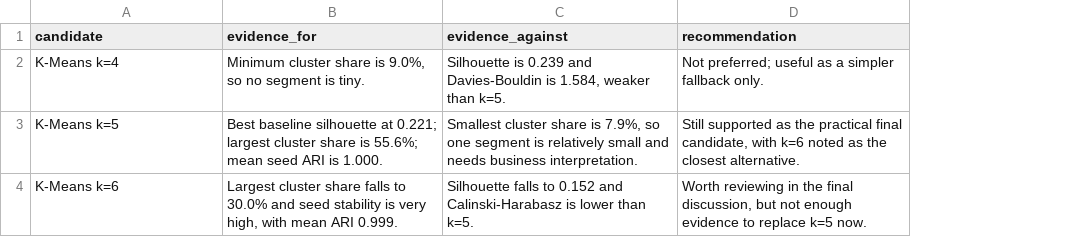
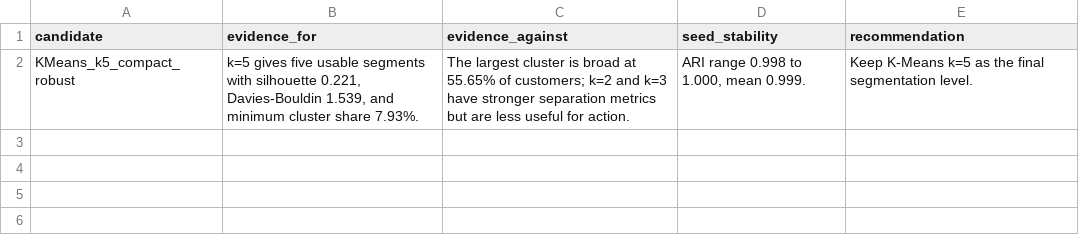
Before and after one commit to pedromariaanf-a11y/Unsupervised-Learning, a CSV file: outputs/segmentation_robustness_recommendation.csv, drawn as a sheet; removed rows and columns are numbered as before the commit, all else as after; the diff names each change by its address in the sheet, - before the commit and + after, or states it on an @@ line.

```diff
--- a/outputs/segmentation_robustness_recommendation.csv
+++ b/outputs/segmentation_robustness_recommendation.csv
+column D (seed_stability), empty
-row 2: K-Means k=4 | Minimum cluster share is 9.0%, so no segment is tiny. | Silhouette is 0.239 and Davies-Bouldin is 1.584, weaker than k=5. | Not preferred; useful as a simpler fallback only.
-row 3: K-Means k=5 | Best baseline silhouette at 0.221; largest cluster share is 55.6%; mean seed ARI is 1.000. | Smallest cluster share is 7.9%, so one segment is relatively small and needs business interpretation. | Still supported as the practical final candidate, with k=6 noted as the closest alternative.
-row 4: K-Means k=6 | Largest cluster share falls to 30.0% and seed stability is very high, with mean ARI 0.999. | Silhouette falls to 0.152 and Calinski-Harabasz is lower than k=5. | Worth reviewing in the final discussion, but not enough evidence to replace k=5 now.
+row 2: KMeans_k5_compact_robust | k=5 gives five usable segments with silhouette 0.221, Davies-Bouldin 1.539, and minimum cluster share 7.93%. | The largest cluster is broad at 55.65% of customers; k=2 and k=3 have stronger separation metrics but are less useful for action. | ARI range 0.998 to 1.000, mean 0.999. | Keep K-Means k=5 as the final segmentation level.
```
Also changed, not shown: outputs/feature_set_sensitivity_metrics.csv, outputs/feature_set_sensitivity_recommendation.csv, 45 other files.
